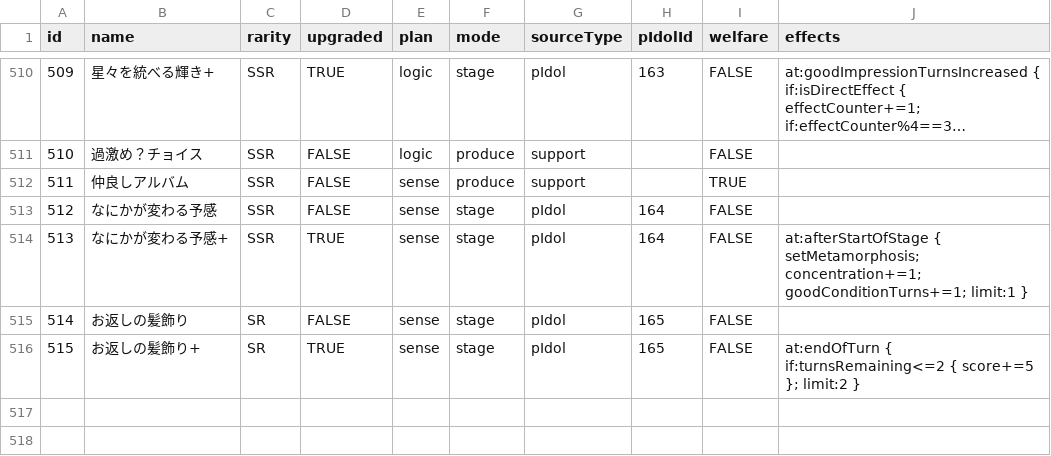
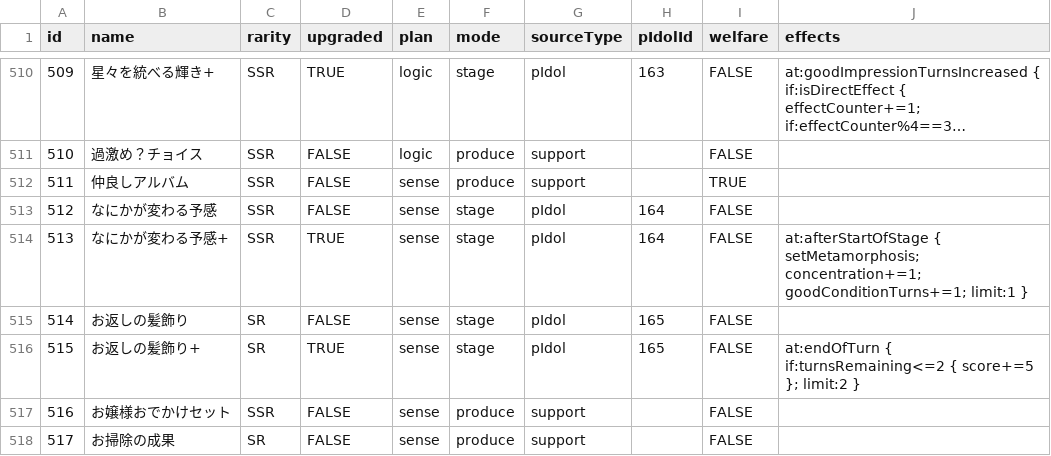
Before and after one commit to gakumas-tools/gakumas-tools, a CSV file: packages/gakumas-data/csv/p_items.csv, drawn as a sheet; only a part is shown, gaps mark what is left out; long unchanged cells end in …; the diff names each change by its address in the sheet, - before the commit and + after, or states it on an @@ line.

Commit message:
Add the support items of the Metamorphose gacha's support cards

```diff
--- a/packages/gakumas-data/csv/p_items.csv
+++ b/packages/gakumas-data/csv/p_items.csv
+row 517: 516 | お嬢様おでかけセット | SSR | FALSE | sense | produce | support |  | FALSE
+row 518: 517 | お掃除の成果 | SR | FALSE | sense | produce | support |  | FALSE
```
